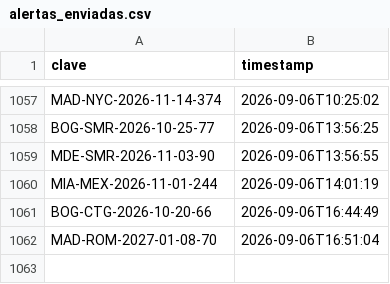
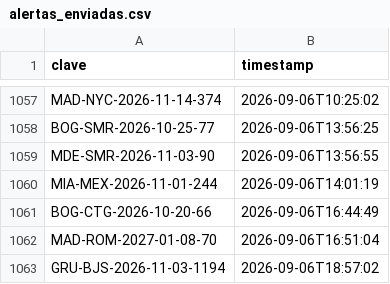
Before and after one commit to Felipebarv25/app-vuelos, a CSV file: datos/alertas_enviadas.csv, drawn as a sheet; only a part is shown, gaps mark what is left out.

```diff
--- a/datos/alertas_enviadas.csv
+++ b/datos/alertas_enviadas.csv
@@ -1062 +1062,2 @@ BOG-CTG-2026-10-20-66,2026-09-06T16:44:49
 MAD-ROM-2027-01-08-70,2026-09-06T16:51:04
+GRU-BJS-2026-11-03-1194,2026-09-06T18:57:02
```
Also changed, not shown: 3 other files.
